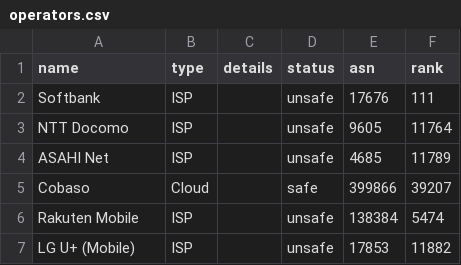
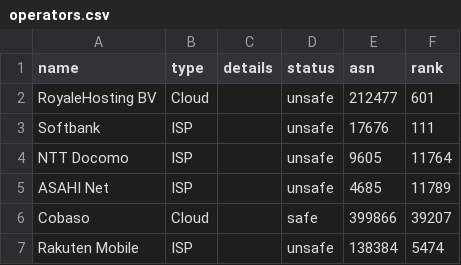
Before and after one commit to cloudflare/isbgpsafeyet.com, a CSV file: data/operators.csv, drawn as a sheet; only a part is shown; the shorter side is filled out with more unchanged rows; the diff names each change by its address in the sheet, - before the commit and + after, or states it on an @@ line.

Commit message:
chore: adding RoyaleHosting BV to operators list

```diff
--- a/data/operators.csv
+++ b/data/operators.csv
+row 2: RoyaleHosting BV | Cloud |  | unsafe | 212477 | 601
```
